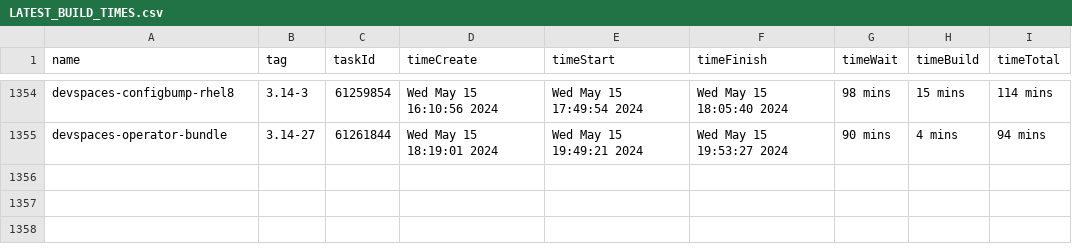
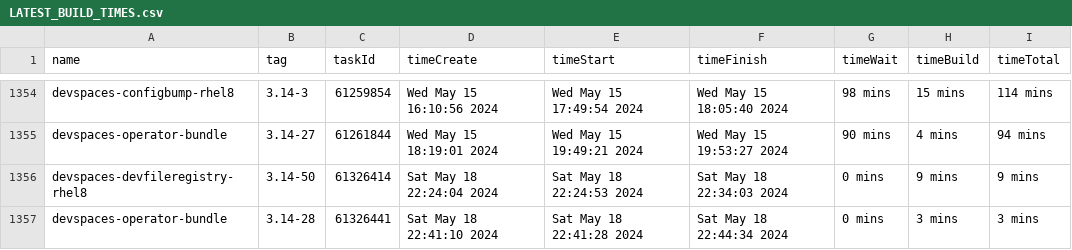
Before and after one commit to redhat-developer/devspaces, a CSV file: dependencies/LATEST_BUILD_TIMES.csv, drawn as a sheet; only a part is shown, gaps mark what is left out; the diff names each change by its address in the sheet, - before the commit and + after, or states it on an @@ line.

Commit message:
chore: Update dependencies/LATEST_IMAGES, COMMITS, DIGESTS, INDEXES, BUILD_TIMES
Signed-off-by: devstudio-release <nickboldt+devstudio-release@gmail.com>

```diff
--- a/dependencies/LATEST_BUILD_TIMES.csv
+++ b/dependencies/LATEST_BUILD_TIMES.csv
+row 1356: devspaces-devfileregistry-rhel8 | 3.14-50 | 61326414 | Sat May 18 22:24:04 2024 | Sat May 18 22:24:53 2024 | Sat May 18 22:34:03 2024 | 0 mins | 9 mins | 9 mins
+row 1357: devspaces-operator-bundle | 3.14-28 | 61326441 | Sat May 18 22:41:10 2024 | Sat May 18 22:41:28 2024 | Sat May 18 22:44:34 2024 | 0 mins | 3 mins | 3 mins
```
Also changed, not shown: 6 other files.
